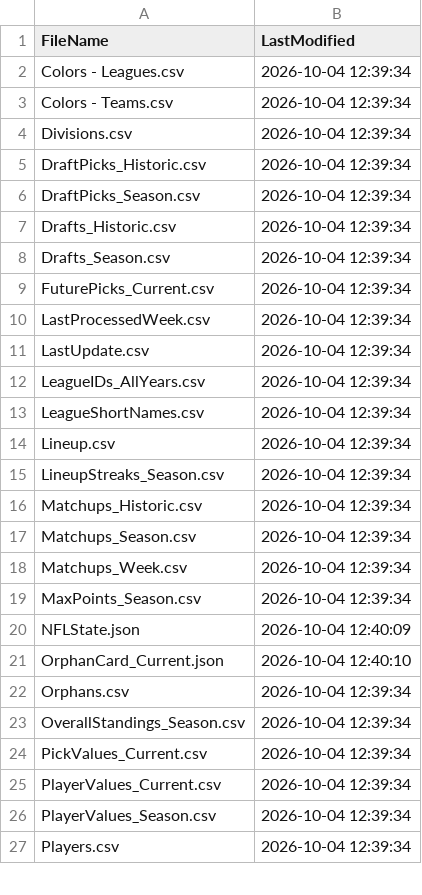
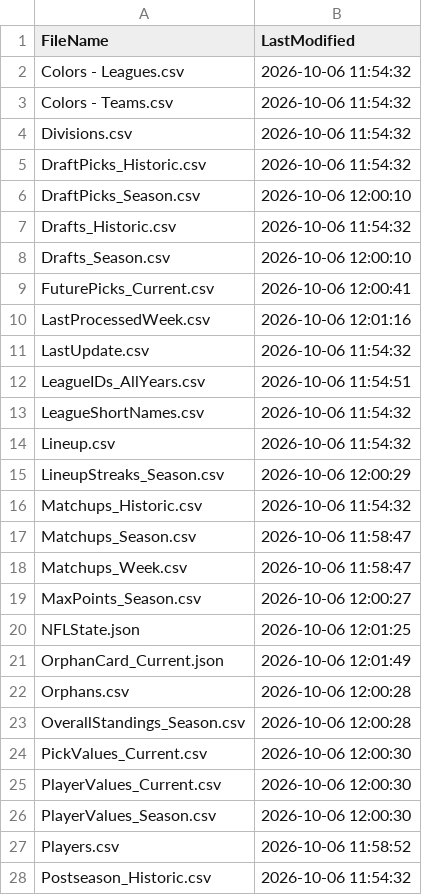
Before and after one commit to wrightc214/NCAA180-Sleeper, a CSV file: data/LastUpdate.csv, drawn as a sheet; only a part is shown; the diff covers the shown part only.

```diff
--- a/data/LastUpdate.csv
+++ b/data/LastUpdate.csv
@@ -1,27 +1,28 @@
 FileName,LastModified
-Colors - Leagues.csv,2026-10-04 12:39:34
-Colors - Teams.csv,2026-10-04 12:39:34
-Divisions.csv,2026-10-04 12:39:34
-DraftPicks_Historic.csv,2026-10-04 12:39:34
-DraftPicks_Season.csv,2026-10-04 12:39:34
-Drafts_Historic.csv,2026-10-04 12:39:34
-Drafts_Season.csv,2026-10-04 12:39:34
-FuturePicks_Current.csv,2026-10-04 12:39:34
-LastProcessedWeek.csv,2026-10-04 12:39:34
-LastUpdate.csv,2026-10-04 12:39:34
-LeagueIDs_AllYears.csv,2026-10-04 12:39:34
-LeagueShortNames.csv,2026-10-04 12:39:34
-Lineup.csv,2026-10-04 12:39:34
-LineupStreaks_Season.csv,2026-10-04 12:39:34
-Matchups_Historic.csv,2026-10-04 12:39:34
-Matchups_Season.csv,2026-10-04 12:39:34
-Matchups_Week.csv,2026-10-04 12:39:34
-MaxPoints_Season.csv,2026-10-04 12:39:34
-NFLState.json,2026-10-04 12:40:09
-OrphanCard_Current.json,2026-10-04 12:40:10
-Orphans.csv,2026-10-04 12:39:34
-OverallStandings_Season.csv,2026-10-04 12:39:34
-PickValues_Current.csv,2026-10-04 12:39:34
-PlayerValues_Current.csv,2026-10-04 12:39:34
-PlayerValues_Season.csv,2026-10-04 12:39:34
-Players.csv,2026-10-04 12:39:34
+Colors - Leagues.csv,2026-10-06 11:54:32
+Colors - Teams.csv,2026-10-06 11:54:32
+Divisions.csv,2026-10-06 11:54:32
+DraftPicks_Historic.csv,2026-10-06 11:54:32
+DraftPicks_Season.csv,2026-10-06 12:00:10
+Drafts_Historic.csv,2026-10-06 11:54:32
+Drafts_Season.csv,2026-10-06 12:00:10
+FuturePicks_Current.csv,2026-10-06 12:00:41
+LastProcessedWeek.csv,2026-10-06 12:01:16
+LastUpdate.csv,2026-10-06 11:54:32
+LeagueIDs_AllYears.csv,2026-10-06 11:54:51
+LeagueShortNames.csv,2026-10-06 11:54:32
+Lineup.csv,2026-10-06 11:54:32
+LineupStreaks_Season.csv,2026-10-06 12:00:29
+Matchups_Historic.csv,2026-10-06 11:54:32
+Matchups_Season.csv,2026-10-06 11:58:47
+Matchups_Week.csv,2026-10-06 11:58:47
+MaxPoints_Season.csv,2026-10-06 12:00:27
+NFLState.json,2026-10-06 12:01:25
+OrphanCard_Current.json,2026-10-06 12:01:49
+Orphans.csv,2026-10-06 12:00:28
+OverallStandings_Season.csv,2026-10-06 12:00:28
+PickValues_Current.csv,2026-10-06 12:00:30
+PlayerValues_Current.csv,2026-10-06 12:00:30
+PlayerValues_Season.csv,2026-10-06 12:00:30
+Players.csv,2026-10-06 11:58:52
+Postseason_Historic.csv,2026-10-06 11:54:32
```
Also changed, not shown: 6 added rows and 19 edited cells elsewhere in this file, 1 other file.
